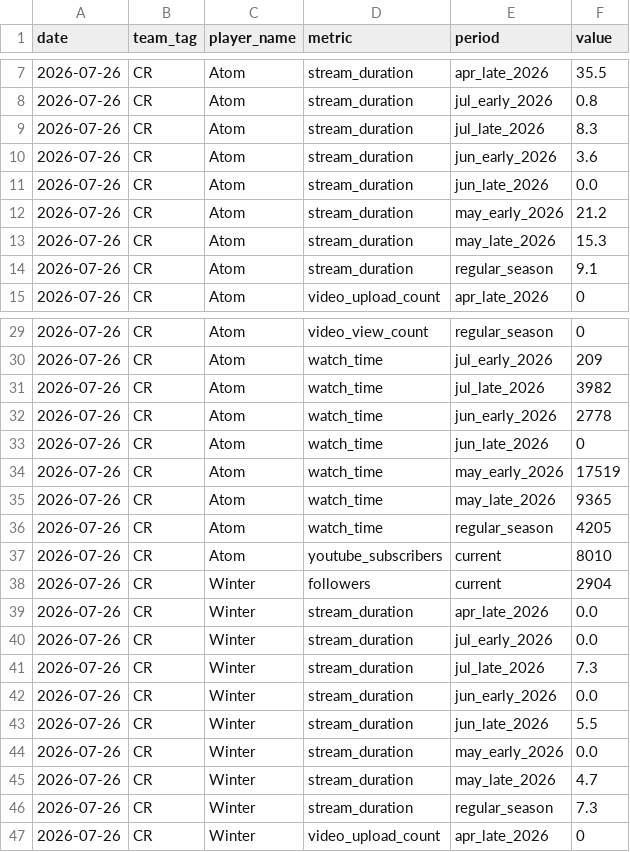
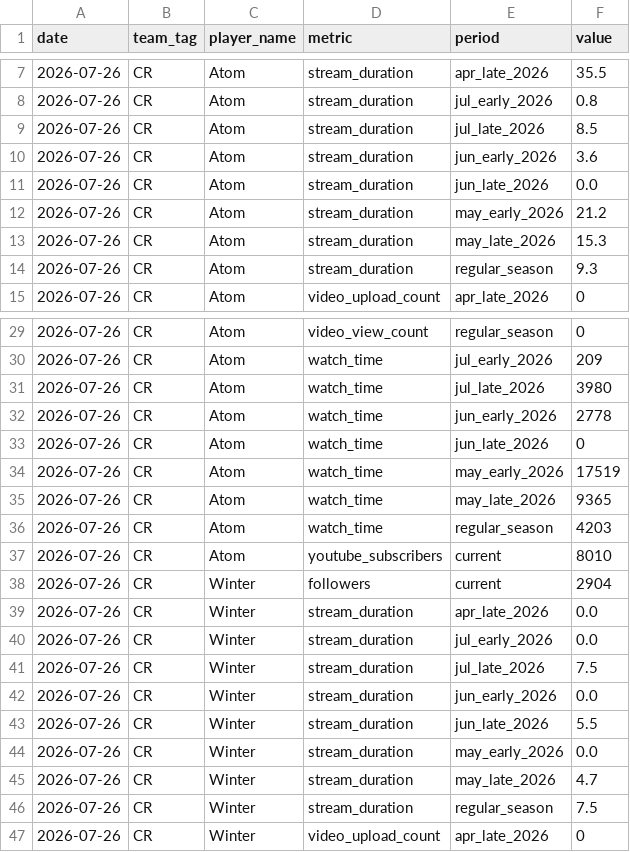
Before and after one commit to uthomeless-re/svps-tracker, a CSV file: data/history.csv, drawn as a sheet; only a part is shown, gaps mark what is left out; the diff covers the shown part only.

```diff
--- a/data/history.csv
+++ b/data/history.csv
@@ -8,3 +8,3 @@ date,team_tag,player_name,metric,period,value
 2026-07-26,CR,Atom,stream_duration,jul_early_2026,0.8
-2026-07-26,CR,Atom,stream_duration,jul_late_2026,8.3
+2026-07-26,CR,Atom,stream_duration,jul_late_2026,8.5
 2026-07-26,CR,Atom,stream_duration,jun_early_2026,3.6
@@ -13,3 +13,3 @@ date,team_tag,player_name,metric,period,value
 2026-07-26,CR,Atom,stream_duration,may_late_2026,15.3
-2026-07-26,CR,Atom,stream_duration,regular_season,9.1
+2026-07-26,CR,Atom,stream_duration,regular_season,9.3
 2026-07-26,CR,Atom,video_upload_count,apr_late_2026,0
@@ -30,3 +30,3 @@ date,team_tag,player_name,metric,period,value
 2026-07-26,CR,Atom,watch_time,jul_early_2026,209
-2026-07-26,CR,Atom,watch_time,jul_late_2026,3982
+2026-07-26,CR,Atom,watch_time,jul_late_2026,3980
 2026-07-26,CR,Atom,watch_time,jun_early_2026,2778
@@ -35,3 +35,3 @@ date,team_tag,player_name,metric,period,value
 2026-07-26,CR,Atom,watch_time,may_late_2026,9365
-2026-07-26,CR,Atom,watch_time,regular_season,4205
+2026-07-26,CR,Atom,watch_time,regular_season,4203
 2026-07-26,CR,Atom,youtube_subscribers,current,8010
@@ -40,3 +40,3 @@ date,team_tag,player_name,metric,period,value
 2026-07-26,CR,Winter,stream_duration,jul_early_2026,0.0
-2026-07-26,CR,Winter,stream_duration,jul_late_2026,7.3
+2026-07-26,CR,Winter,stream_duration,jul_late_2026,7.5
 2026-07-26,CR,Winter,stream_duration,jun_early_2026,0.0
@@ -45,3 +45,3 @@ date,team_tag,player_name,metric,period,value
 2026-07-26,CR,Winter,stream_duration,may_late_2026,4.7
-2026-07-26,CR,Winter,stream_duration,regular_season,7.3
+2026-07-26,CR,Winter,stream_duration,regular_season,7.5
 2026-07-26,CR,Winter,video_upload_count,apr_late_2026,0
```
Also changed, not shown: 36 edited cells elsewhere in this file, 3 other files.
